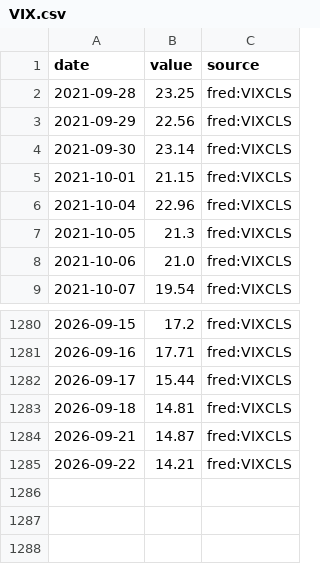
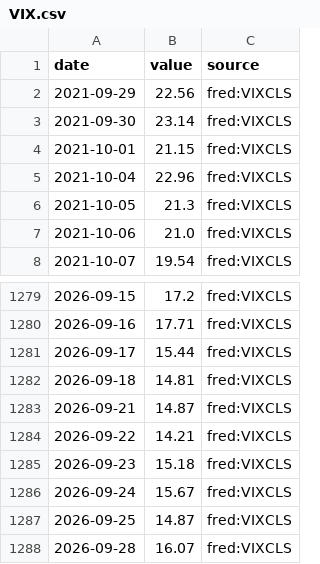
Before and after one commit to MJIH-market/macro-dashboard, a CSV file: data/VIX.csv, drawn as a sheet; only a part is shown, gaps mark what is left out.

```diff
--- a/data/VIX.csv
+++ b/data/VIX.csv
@@ -1,3 +1,2 @@
 date,value,source
-2021-09-28,23.25,fred:VIXCLS
 2021-09-29,22.56,fred:VIXCLS
@@ -1285 +1284,5 @@ date,value,source
 2026-09-22,14.21,fred:VIXCLS
+2026-09-23,15.18,fred:VIXCLS
+2026-09-24,15.67,fred:VIXCLS
+2026-09-25,14.87,fred:VIXCLS
+2026-09-28,16.07,fred:VIXCLS
```
Also changed, not shown: data/DXY.csv, data/GOLD.csv, 9 other files.
